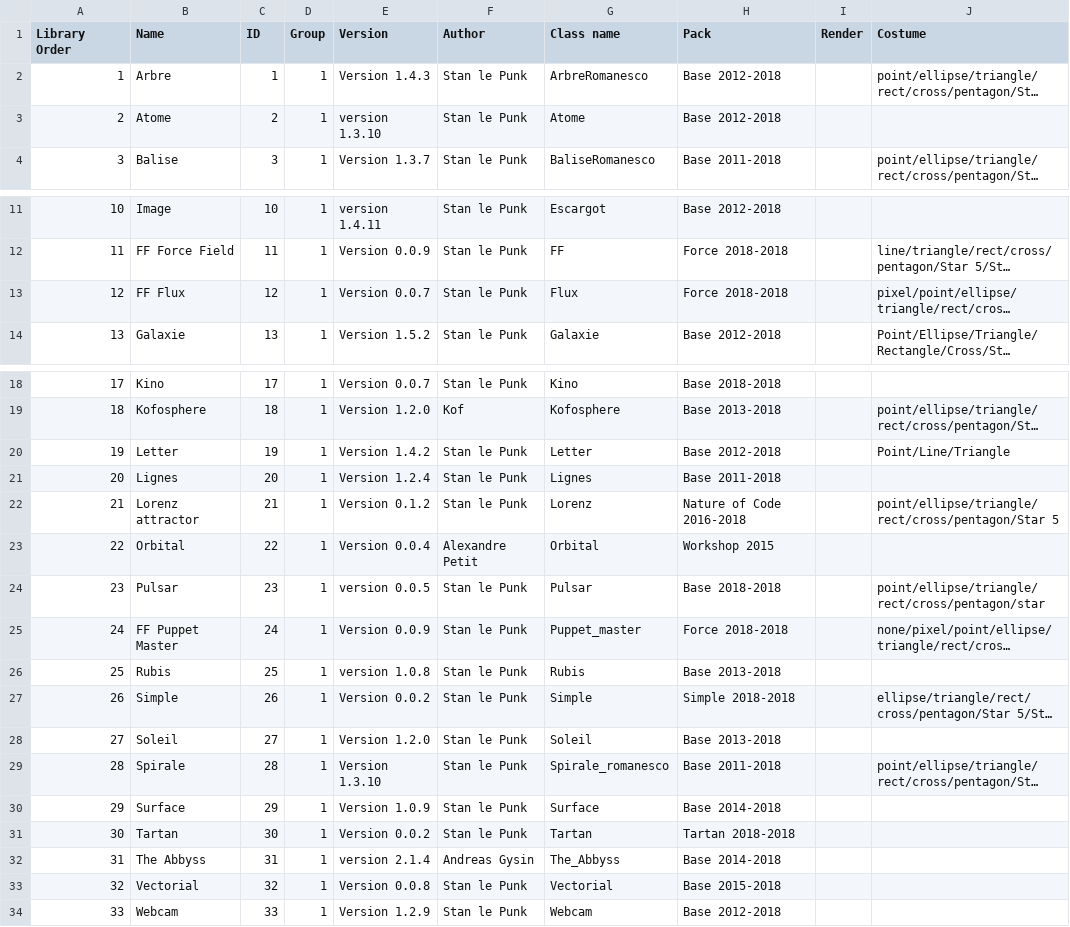
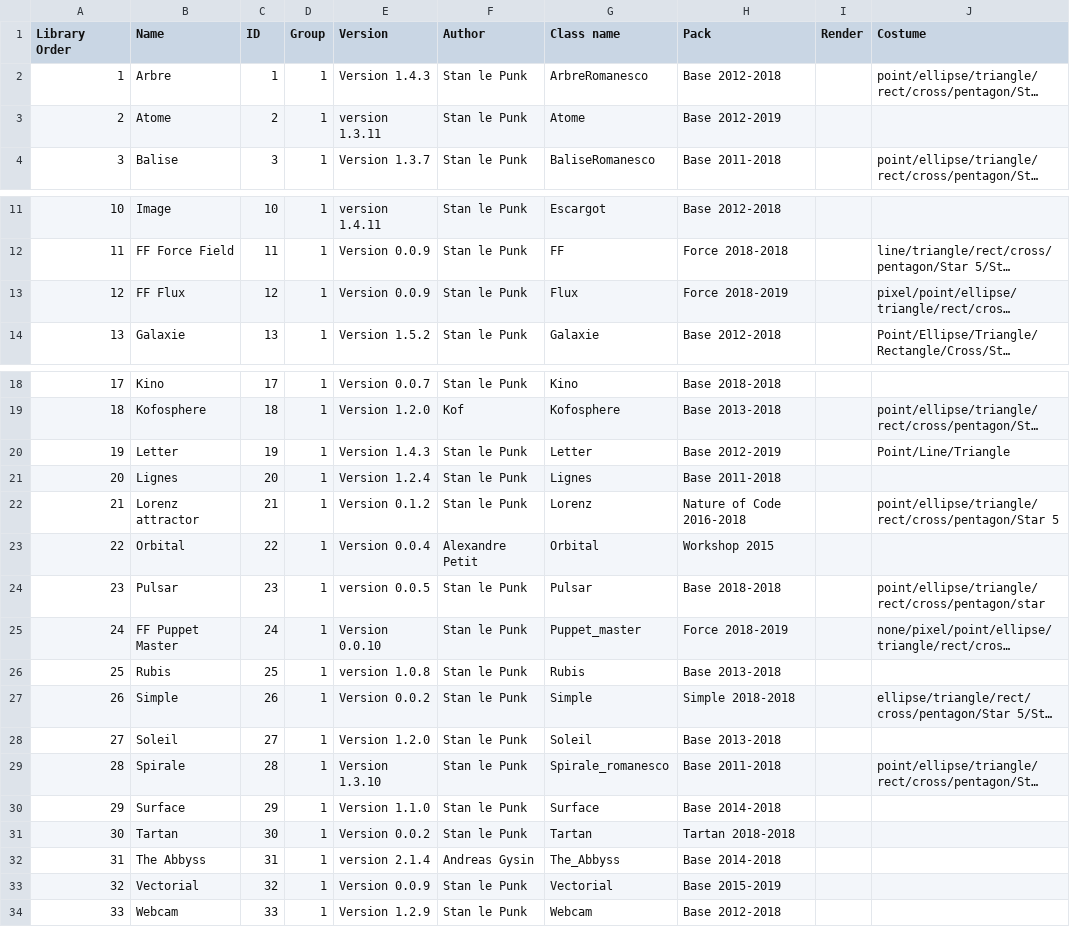
Before and after one commit to knupel/ROMANESCO-Processing, a CSV file: A_DEVELOPEMENT/sources/preferences/index_romanesco_items.csv, drawn as a sheet; only a part is shown, gaps mark what is left out; long unchanged cells end in …; the diff names each change by its address in the sheet, - before the commit and + after, or states it on an @@ line.

```diff
--- a/A_DEVELOPEMENT/sources/preferences/index_romanesco_items.csv
+++ b/A_DEVELOPEMENT/sources/preferences/index_romanesco_items.csv
-E3 (Version): version 1.3.10
+E3 (Version): version 1.3.11
-H3 (Pack): Base 2012-2018
+H3 (Pack): Base 2012-2019
-E13 (Version): Version 0.0.7
+E13 (Version): Version 0.0.9
-H13 (Pack): Force 2018-2018
+H13 (Pack): Force 2018-2019
-E20 (Version): Version 1.4.2
+E20 (Version): Version 1.4.3
-H20 (Pack): Base 2012-2018
+H20 (Pack): Base 2012-2019
-E25 (Version): Version 0.0.9
+E25 (Version): Version 0.0.10
-H25 (Pack): Force 2018-2018
+H25 (Pack): Force 2018-2019
-E30 (Version): Version 1.0.9
+E30 (Version): Version 1.1.0
-E33 (Version): Version 0.0.8
+E33 (Version): Version 0.0.9
-H33 (Pack): Base 2015-2018
+H33 (Pack): Base 2015-2019
```
Also changed, not shown: A_DEVELOPEMENT/sources/autosave.csv, 33 other files.
